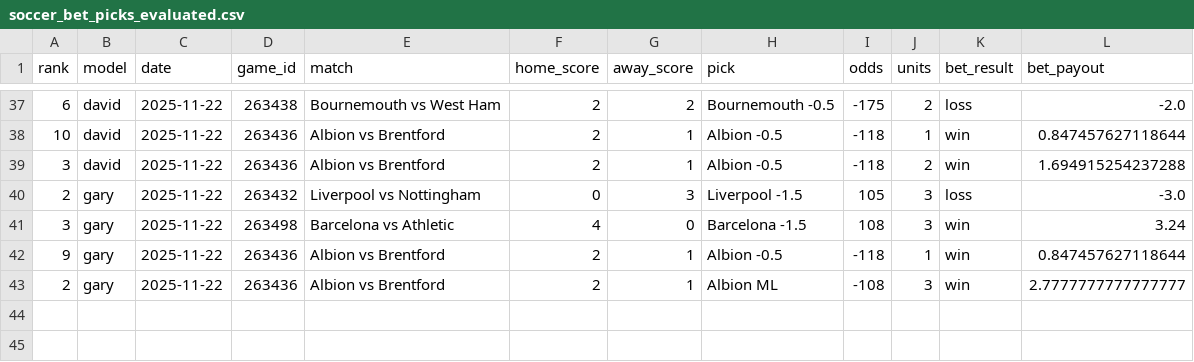
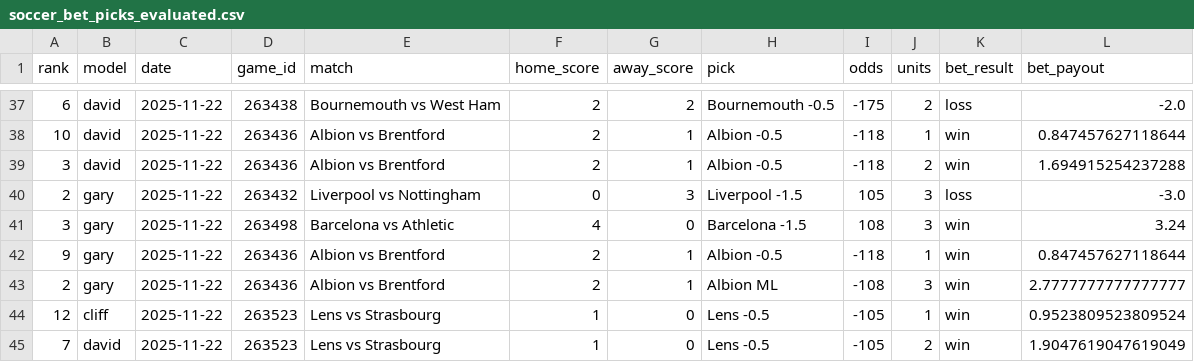
Before and after one commit to aaroncolesmith/llm_betting_model, a CSV file: data/soccer_bet_picks_evaluated.csv, drawn as a sheet; only a part is shown, gaps mark what is left out; the diff names each change by its address in the sheet, - before the commit and + after, or states it on an @@ line.

```diff
--- a/data/soccer_bet_picks_evaluated.csv
+++ b/data/soccer_bet_picks_evaluated.csv
+row 44: 12 | cliff | 2025-11-22 | 263523 | Lens vs Strasbourg | 1 | 0 | Lens -0.5 | -105 | 1 | win | 0.9523809523809524
+row 45: 7 | david | 2025-11-22 | 263523 | Lens vs Strasbourg | 1 | 0 | Lens -0.5 | -105 | 2 | win | 1.9047619047619049
```
Also changed, not shown: data/ncaab_game_results.csv, data/soccer_game_results.csv, 2 other files.
